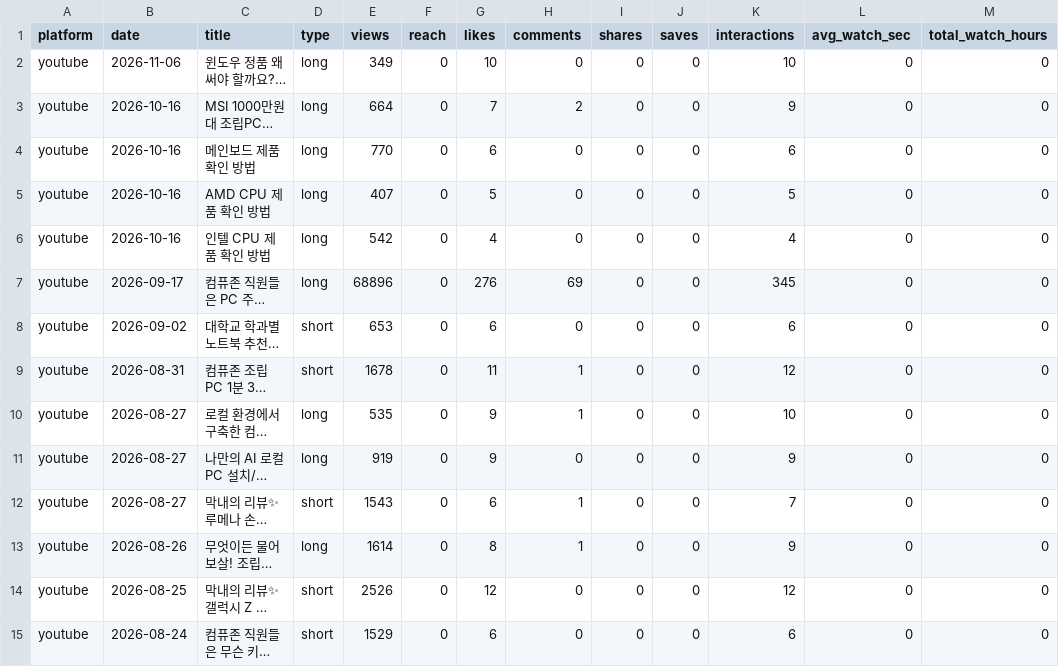
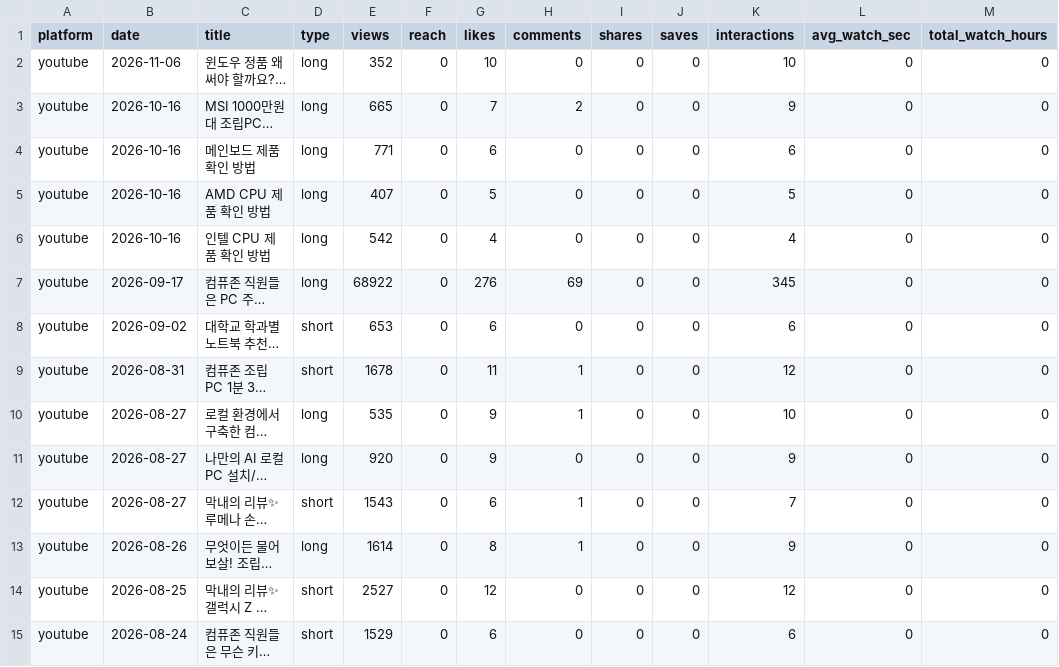
Before and after one commit to ljwa1414-sys/channel-dashboard, a CSV file: data/content.csv, drawn as a sheet; only a part is shown; long unchanged cells end in …; the diff covers the shown part only; the diff names each change by its address in the sheet, - before the commit and + after, or states it on an @@ line.

```diff
--- a/data/content.csv
+++ b/data/content.csv
-E2 (views): 349
+E2 (views): 352
-E3 (views): 664
+E3 (views): 665
-E4 (views): 770
+E4 (views): 771
-E7 (views): 68896
+E7 (views): 68922
-E11 (views): 919
+E11 (views): 920
-E14 (views): 2526
+E14 (views): 2527
```
Also changed, not shown: 1 added row and 76 edited cells elsewhere in this file, data/daily.csv, data/reference_accounts.csv, 5 other files.
